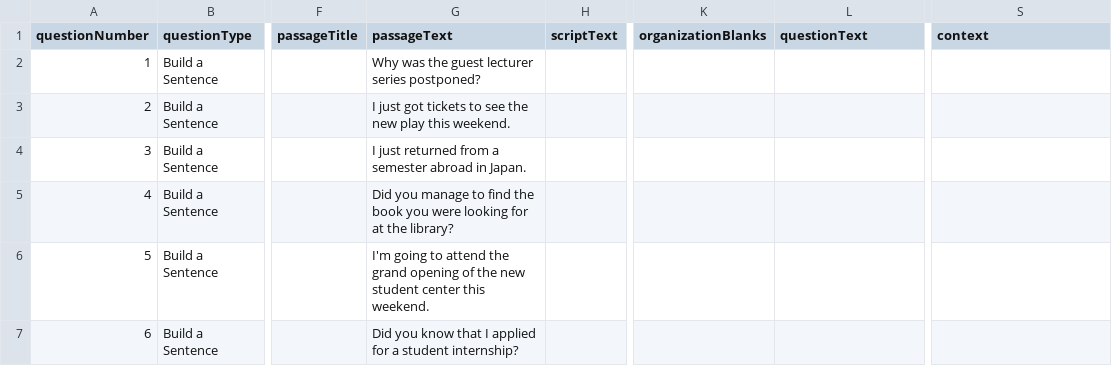
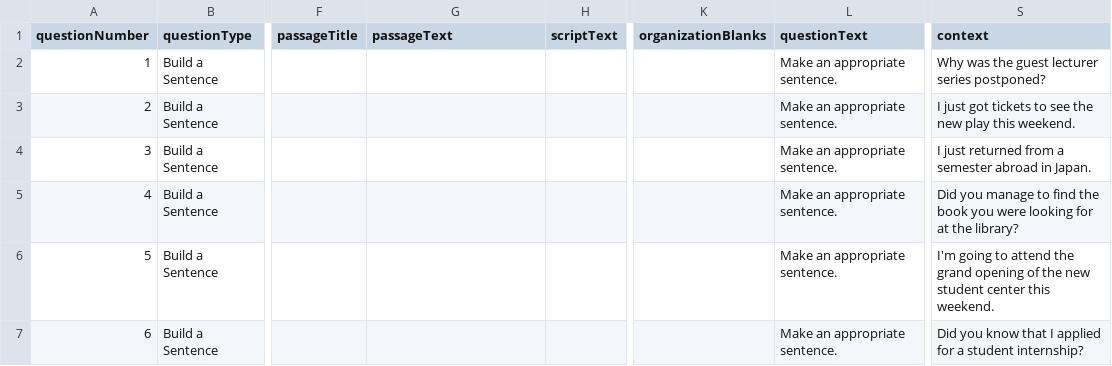
Before and after one commit to obyungsu-png/Toefllandingpage, a CSV file: csv_4.28_writing.csv, drawn as a sheet; only a part is shown, gaps mark what is left out; the diff covers the shown part only; the diff names each change by its address in the sheet, - before the commit and + after, or states it on an @@ line.

Commit message:
fix: Write an Email 왼쪽 파싱 개선 - TPO 2 기준 통일 (To/Subject 추출, context를 scenario로 사용)

```diff
--- a/csv_4.28_writing.csv
+++ b/csv_4.28_writing.csv
-G2 (passageText): Why was the guest lecturer series postponed?
+G2 (passageText): (empty)
-L2:L7 (questionText): (empty)
+L2:L7 (questionText): Make an appropriate sentence.
-S2 (context): (empty)
+S2 (context): Why was the guest lecturer series postponed?
-G3 (passageText): I just got tickets to see the new play this weekend.
+G3 (passageText): (empty)
-S3 (context): (empty)
+S3 (context): I just got tickets to see the new play this weekend.
-G4 (passageText): I just returned from a semester abroad in Japan.
+G4 (passageText): (empty)
-S4 (context): (empty)
+S4 (context): I just returned from a semester abroad in Japan.
-G5 (passageText): Did you manage to find the book you were looking for at the library?
+G5 (passageText): (empty)
-S5 (context): (empty)
+S5 (context): Did you manage to find the book you were looking for at the library?
-G6 (passageText): I'm going to attend the grand opening of the new student center this weekend.
+G6 (passageText): (empty)
-S6 (context): (empty)
+S6 (context): I'm going to attend the grand opening of the new student center this weekend.
-G7 (passageText): Did you know that I applied for a student internship?
+G7 (passageText): (empty)
-S7 (context): (empty)
+S7 (context): Did you know that I applied for a student internship?
```
Also changed, not shown: 17 edited cells elsewhere in this file, 1 other file.
